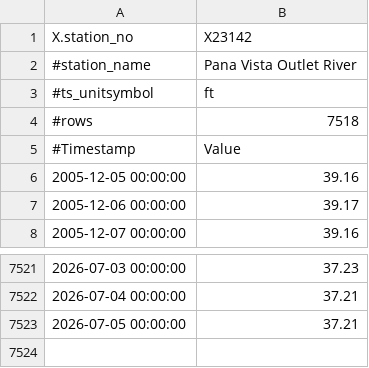
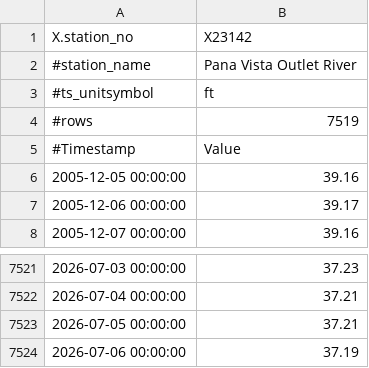
Before and after one commit to tbep-tech/swfwmd-r-training, a CSV file: data/wldat2.csv, drawn as a sheet; only a part is shown, gaps mark what is left out.

```diff
--- a/data/wldat2.csv
+++ b/data/wldat2.csv
@@ -3,3 +3,3 @@
 "#ts_unitsymbol","ft"
-"#rows","7518"
+"#rows","7519"
 "#Timestamp","Value"
@@ -7523 +7523,2 @@
 "2026-07-05 00:00:00","37.21"
+"2026-07-06 00:00:00","37.19"
```
Also changed, not shown: data/wldat1.csv, 15 other files.
